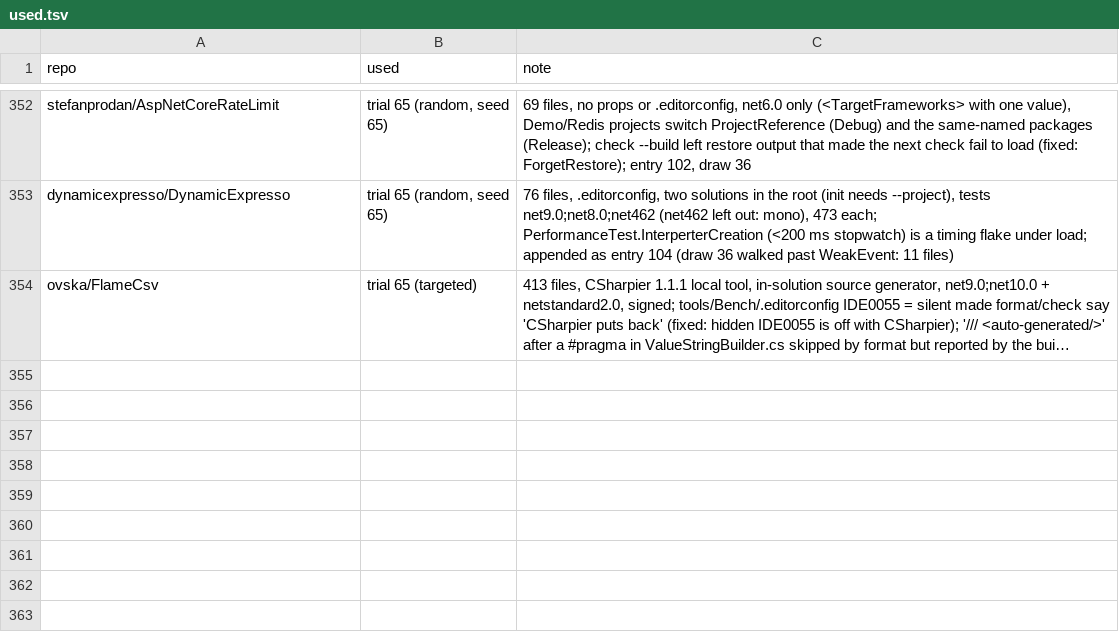
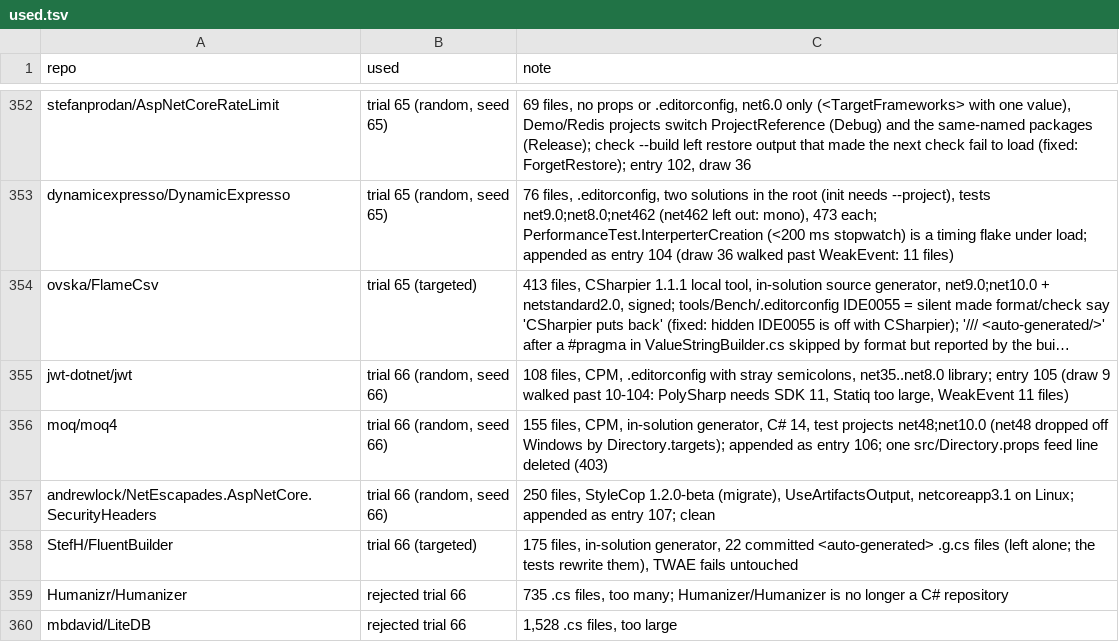
Before and after one commit to bisforboman/stylebro, a TSV file: scripts/trials/used.tsv, drawn as a sheet; only a part is shown, gaps mark what is left out; long unchanged cells end in …; the diff names each change by its address in the sheet, - before the commit and + after, or states it on an @@ line.

```diff
--- a/scripts/trials/used.tsv
+++ b/scripts/trials/used.tsv
+row 355: jwt-dotnet/jwt | trial 66 (random, seed 66) | 108 files, CPM, .editorconfig with stray semicolons, net35..net8.0 library; entry 105 (draw 9 walked past 10-104: PolySharp needs SDK 11, Statiq too large, WeakEvent 11 files)
+row 356: moq/moq4 | trial 66 (random, seed 66) | 155 files, CPM, in-solution generator, C# 14, test projects net48;net10.0 (net48 dropped off Windows by Directory.targets); appended as entry 106; one src/Directory.props feed line deleted (403)
+row 357: andrewlock/NetEscapades.AspNetCore.SecurityHeaders | trial 66 (random, seed 66) | 250 files, StyleCop 1.2.0-beta (migrate), UseArtifactsOutput, netcoreapp3.1 on Linux; appended as entry 107; clean
+row 358: StefH/FluentBuilder | trial 66 (targeted) | 175 files, in-solution generator, 22 committed <auto-generated> .g.cs files (left alone; the tests rewrite them), TWAE fails untouched
+row 359: Humanizr/Humanizer | rejected trial 66 | 735 .cs files, too many; Humanizer/Humanizer is no longer a C# repository
+row 360: mbdavid/LiteDB | rejected trial 66 | 1,528 .cs files, too large
```
Also changed, not shown: 5 other files.
